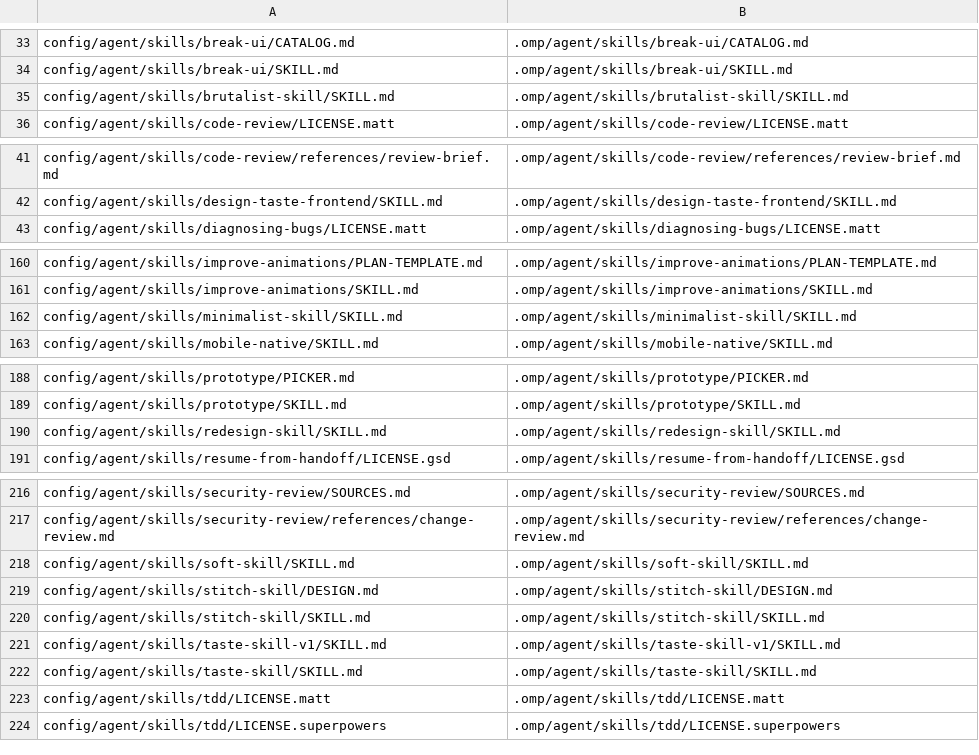
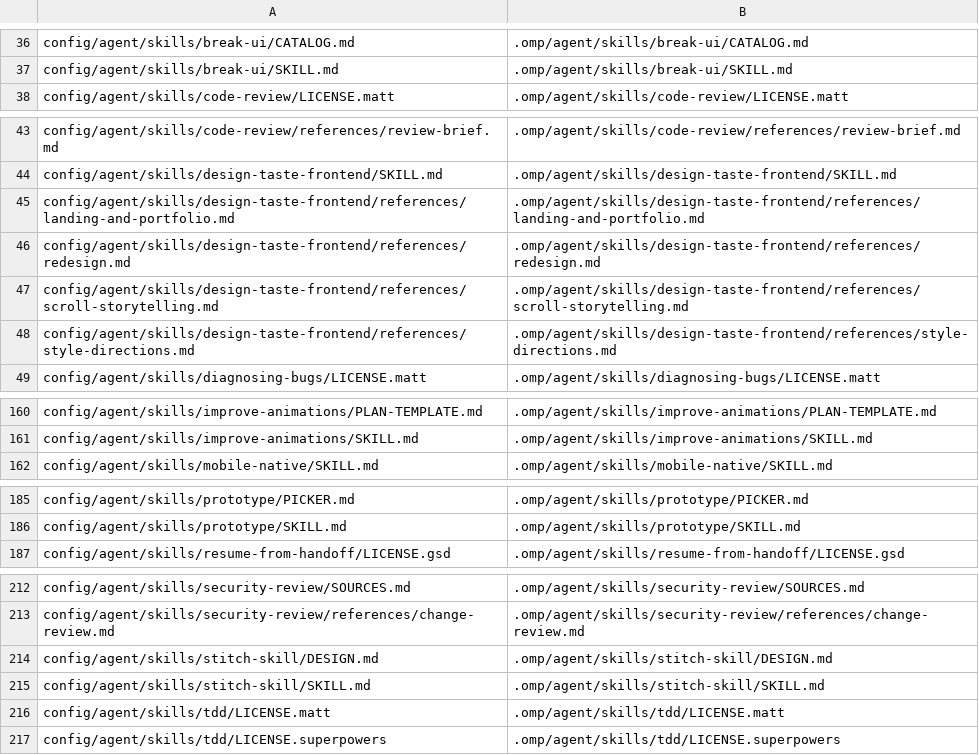
Before and after one commit to rizariaputrawira/docs-driven-wf-for-omp, a TSV file: config/files.tsv, drawn as a sheet; only a part is shown, gaps mark what is left out; the diff covers the shown part only.

Commit message:
Simplify skill workflows into balanced 36-skill catalog

```diff
--- a/config/files.tsv
+++ b/config/files.tsv
@@ -34,3 +37,2 @@ config/agent/skills/break-ui/CATALOG.md	.omp/agent/skills/break-ui/CATALOG.md
 config/agent/skills/break-ui/SKILL.md	.omp/agent/skills/break-ui/SKILL.md
-config/agent/skills/brutalist-skill/SKILL.md	.omp/agent/skills/brutalist-skill/SKILL.md
 config/agent/skills/code-review/LICENSE.matt	.omp/agent/skills/code-review/LICENSE.matt
@@ -42,2 +44,6 @@ config/agent/skills/code-review/references/review-brief.md	.omp/agent/skills/cod
 config/agent/skills/design-taste-frontend/SKILL.md	.omp/agent/skills/design-taste-frontend/SKILL.md
+config/agent/skills/design-taste-frontend/references/landing-and-portfolio.md	.omp/agent/skills/design-taste-frontend/references/landing-and-portfolio.md
+config/agent/skills/design-taste-frontend/references/redesign.md	.omp/agent/skills/design-taste-frontend/references/redesign.md
+config/agent/skills/design-taste-frontend/references/scroll-storytelling.md	.omp/agent/skills/design-taste-frontend/references/scroll-storytelling.md
+config/agent/skills/design-taste-frontend/references/style-directions.md	.omp/agent/skills/design-taste-frontend/references/style-directions.md
 config/agent/skills/diagnosing-bugs/LICENSE.matt	.omp/agent/skills/diagnosing-bugs/LICENSE.matt
@@ -161,3 +161,2 @@ config/agent/skills/improve-animations/PLAN-TEMPLATE.md	.omp/agent/skills/improv
 config/agent/skills/improve-animations/SKILL.md	.omp/agent/skills/improve-animations/SKILL.md
-config/agent/skills/minimalist-skill/SKILL.md	.omp/agent/skills/minimalist-skill/SKILL.md
 config/agent/skills/mobile-native/SKILL.md	.omp/agent/skills/mobile-native/SKILL.md
@@ -189,3 +186,2 @@ config/agent/skills/prototype/PICKER.md	.omp/agent/skills/prototype/PICKER.md
 config/agent/skills/prototype/SKILL.md	.omp/agent/skills/prototype/SKILL.md
-config/agent/skills/redesign-skill/SKILL.md	.omp/agent/skills/redesign-skill/SKILL.md
 config/agent/skills/resume-from-handoff/LICENSE.gsd	.omp/agent/skills/resume-from-handoff/LICENSE.gsd
@@ -217,7 +213,4 @@ config/agent/skills/security-review/SOURCES.md	.omp/agent/skills/security-review
 config/agent/skills/security-review/references/change-review.md	.omp/agent/skills/security-review/references/change-review.md
-config/agent/skills/soft-skill/SKILL.md	.omp/agent/skills/soft-skill/SKILL.md
 config/agent/skills/stitch-skill/DESIGN.md	.omp/agent/skills/stitch-skill/DESIGN.md
 config/agent/skills/stitch-skill/SKILL.md	.omp/agent/skills/stitch-skill/SKILL.md
-config/agent/skills/taste-skill-v1/SKILL.md	.omp/agent/skills/taste-skill-v1/SKILL.md
-config/agent/skills/taste-skill/SKILL.md	.omp/agent/skills/taste-skill/SKILL.md
 config/agent/skills/tdd/LICENSE.matt	.omp/agent/skills/tdd/LICENSE.matt
```
Also changed, not shown: 8 added rows and 13 removed rows elsewhere in this file, 56 other files.
